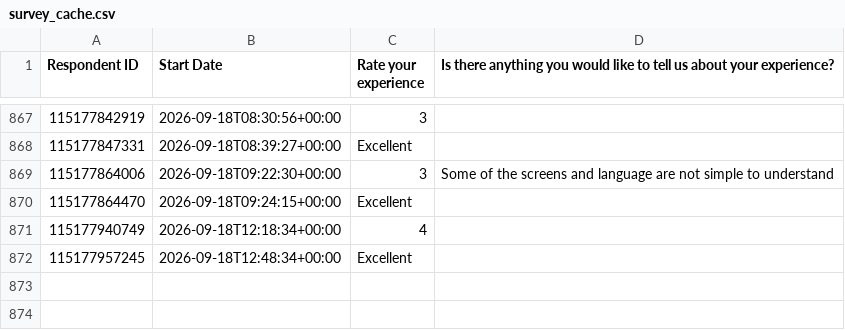
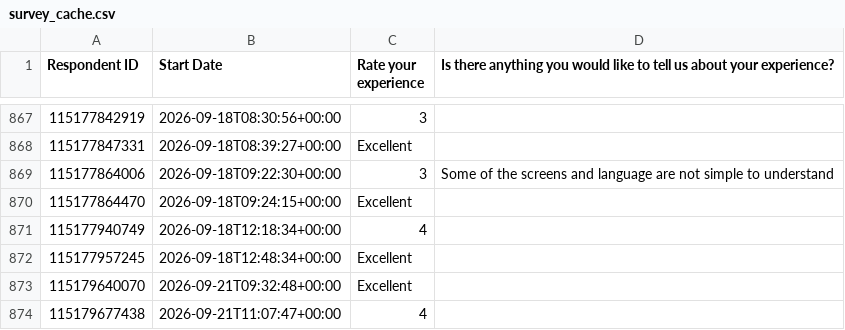
Before and after one commit to NidaAzizMirza/BCFeedback_dashboard, a CSV file: data/survey_cache.csv, drawn as a sheet; only a part is shown, gaps mark what is left out; the diff names each change by its address in the sheet, - before the commit and + after, or states it on an @@ line.

```diff
--- a/data/survey_cache.csv
+++ b/data/survey_cache.csv
+row 873: 115179640070 | 2026-09-21T09:32:48+00:00 | Excellent
+row 874: 115179677438 | 2026-09-21T11:07:47+00:00 | 4
```
Also changed, not shown: 1 other file.
